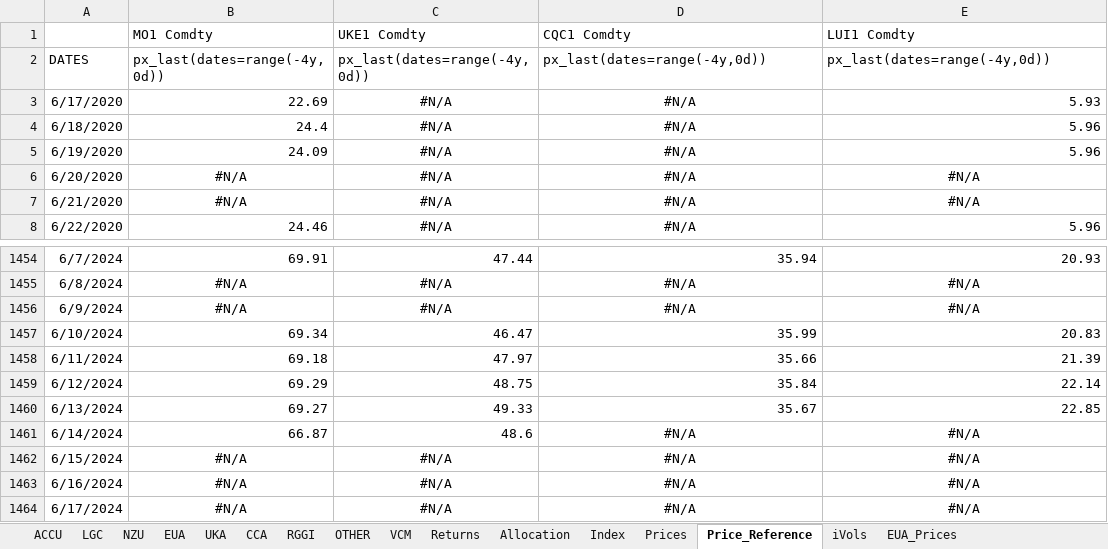
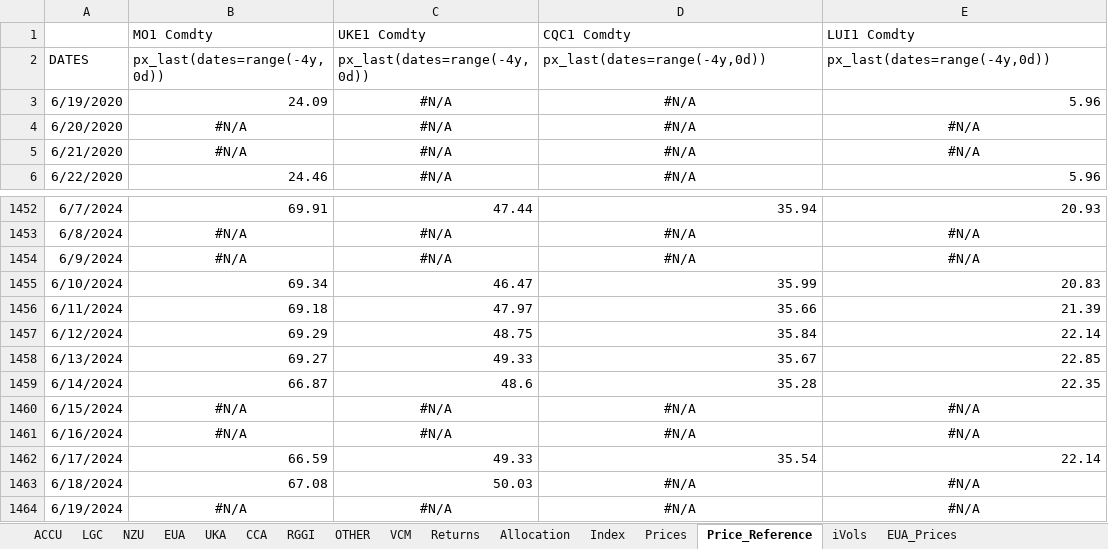
Before and after one commit to SamCurtis111/Carbon_Report, an Excel workbook: Positions.xlsx, sheet Price_Reference, drawn as a sheet; only a part is shown, gaps mark what is left out; values as stored, in another font and other column widths than the file's, no borders; removed rows and columns are numbered as before the commit, all else as after; the diff names each change by its address in the sheet, - before the commit and + after, or states it on an @@ line.

```diff
--- a/Positions.xlsx (sheet Price_Reference)
+++ b/Positions.xlsx (sheet Price_Reference)
-row 3: 6/17/2020 | 22.69 | #N/A | #N/A | 5.93
-row 4: 6/18/2020 | 24.4 | #N/A | #N/A | 5.96
-D1459: #N/A
+D1459: 35.28
-D1459:E1459 alignment: center
+D1459:E1459 alignment: right
-E1459: #N/A
+E1459: 22.35
+row 1462: 6/17/2024 | 66.59 | 49.33 | 35.54 | 22.14
+row 1463: 6/18/2024 | 67.08 | 50.03 | #N/A | #N/A
-A1464: 6/17/2024
+A1464: 6/19/2024
```
Also changed, not shown: sheet EUA, sheet Prices, sheet OTHER, sheet Returns, sheet iVols, sheet NZU, 8 more sheets, EUA PnL Output.xlsx, Trade tracking.xlsx, 1 other file.
